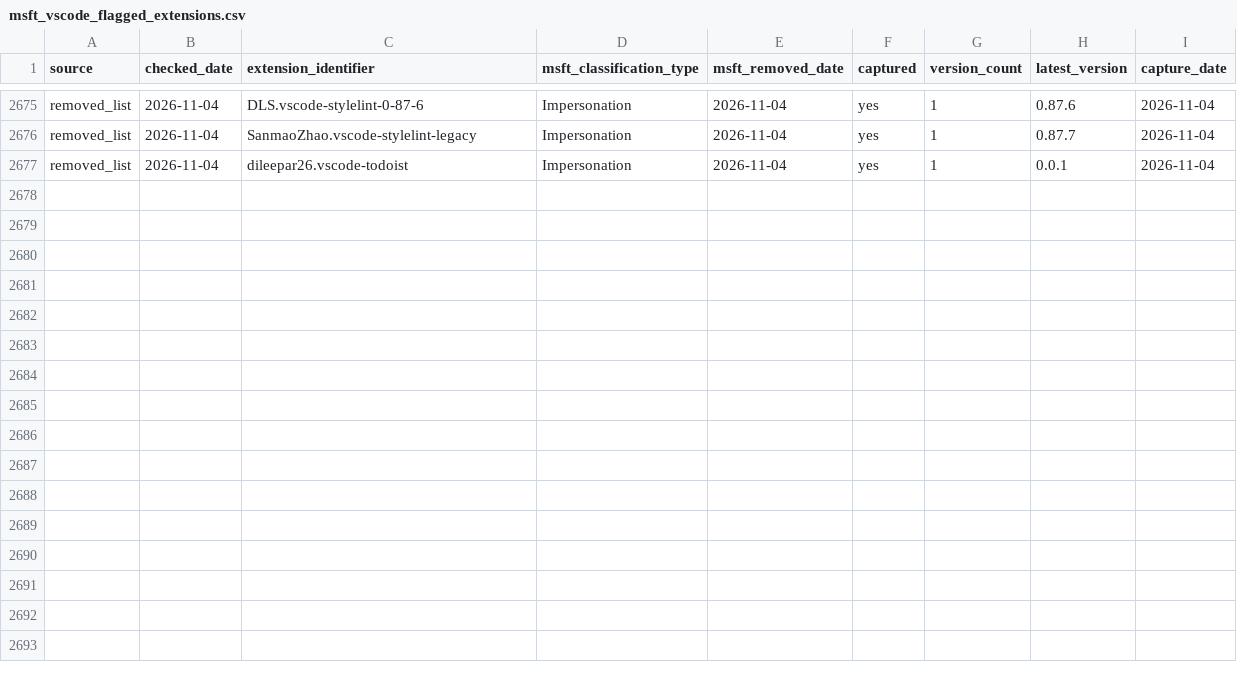
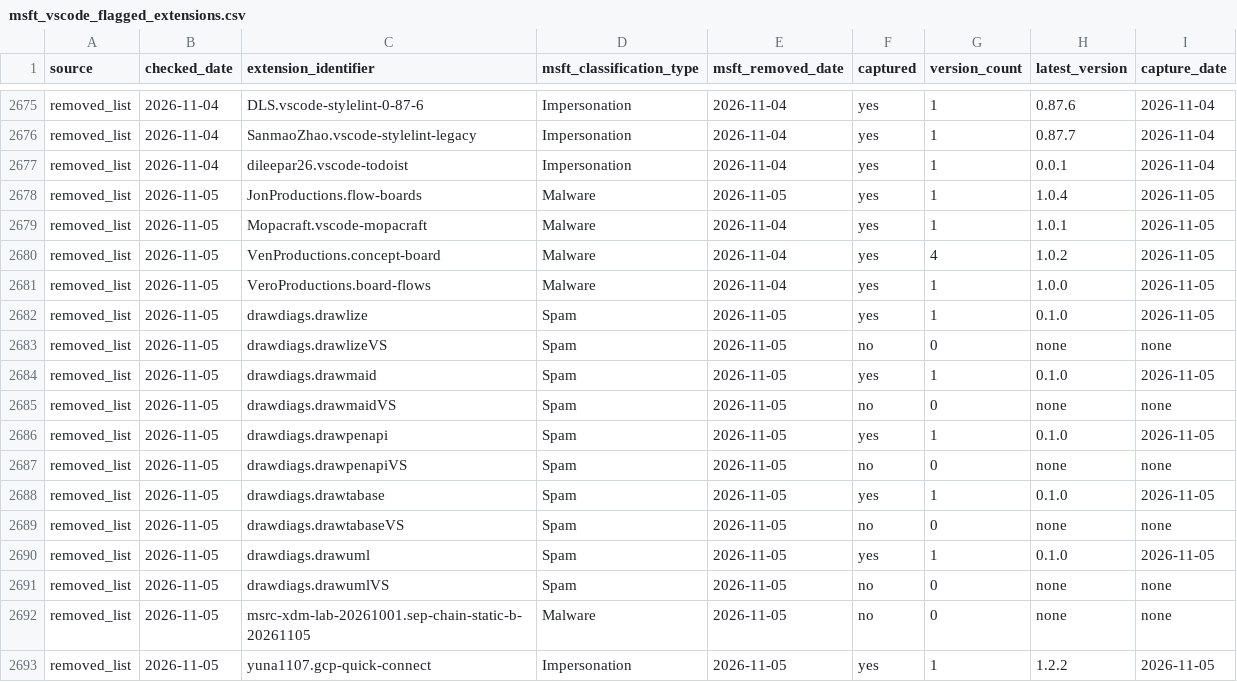
Before and after one commit to kalachkar/vsmex, a CSV file: metadata/msft_vscode_flagged_extensions.csv, drawn as a sheet; only a part is shown, gaps mark what is left out.

Commit message:
sync: +16 new flagged extensions

```diff
--- a/metadata/msft_vscode_flagged_extensions.csv
+++ b/metadata/msft_vscode_flagged_extensions.csv
@@ -2677 +2677,17 @@ removed_list,2026-11-04,SanmaoZhao.vscode-stylelint-legacy,Impersonation,2026-11
 removed_list,2026-11-04,dileepar26.vscode-todoist,Impersonation,2026-11-04,yes,1,0.0.1,2026-11-04
+removed_list,2026-11-05,JonProductions.flow-boards,Malware,2026-11-05,yes,1,1.0.4,2026-11-05
+removed_list,2026-11-05,Mopacraft.vscode-mopacraft,Malware,2026-11-04,yes,1,1.0.1,2026-11-05
+removed_list,2026-11-05,VenProductions.concept-board,Malware,2026-11-04,yes,4,1.0.2,2026-11-05
+removed_list,2026-11-05,VeroProductions.board-flows,Malware,2026-11-04,yes,1,1.0.0,2026-11-05
+removed_list,2026-11-05,drawdiags.drawlize,Spam,2026-11-05,yes,1,0.1.0,2026-11-05
+removed_list,2026-11-05,drawdiags.drawlizeVS,Spam,2026-11-05,no,0,none,none
+removed_list,2026-11-05,drawdiags.drawmaid,Spam,2026-11-05,yes,1,0.1.0,2026-11-05
+removed_list,2026-11-05,drawdiags.drawmaidVS,Spam,2026-11-05,no,0,none,none
+removed_list,2026-11-05,drawdiags.drawpenapi,Spam,2026-11-05,yes,1,0.1.0,2026-11-05
+removed_list,2026-11-05,drawdiags.drawpenapiVS,Spam,2026-11-05,no,0,none,none
+removed_list,2026-11-05,drawdiags.drawtabase,Spam,2026-11-05,yes,1,0.1.0,2026-11-05
+removed_list,2026-11-05,drawdiags.drawtabaseVS,Spam,2026-11-05,no,0,none,none
+removed_list,2026-11-05,drawdiags.drawuml,Spam,2026-11-05,yes,1,0.1.0,2026-11-05
+removed_list,2026-11-05,drawdiags.drawumlVS,Spam,2026-11-05,no,0,none,none
+removed_list,2026-11-05,msrc-xdm-lab-20261001.sep-chain-static-b-20261105,Malware,2026-11-05,no,0,none,none
+removed_list,2026-11-05,yuna1107.gcp-quick-connect,Impersonation,2026-11-05,yes,1,1.2.2,2026-11-05
```
